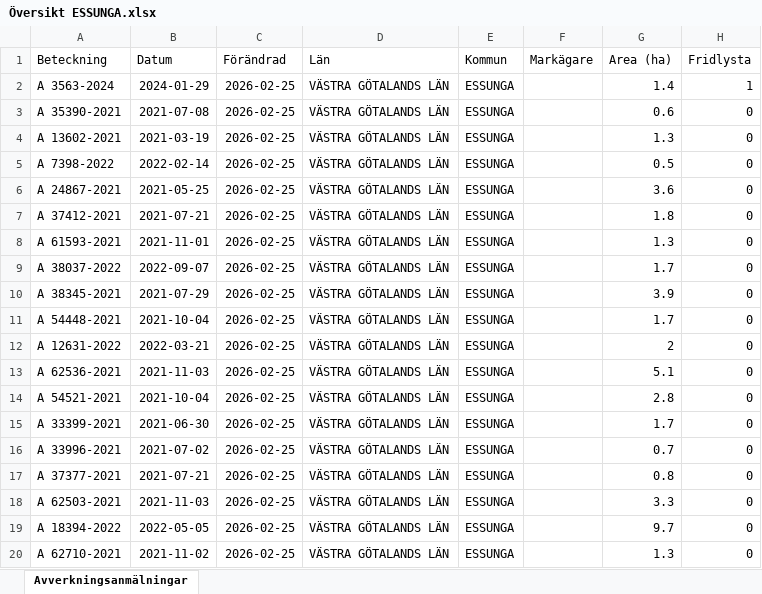
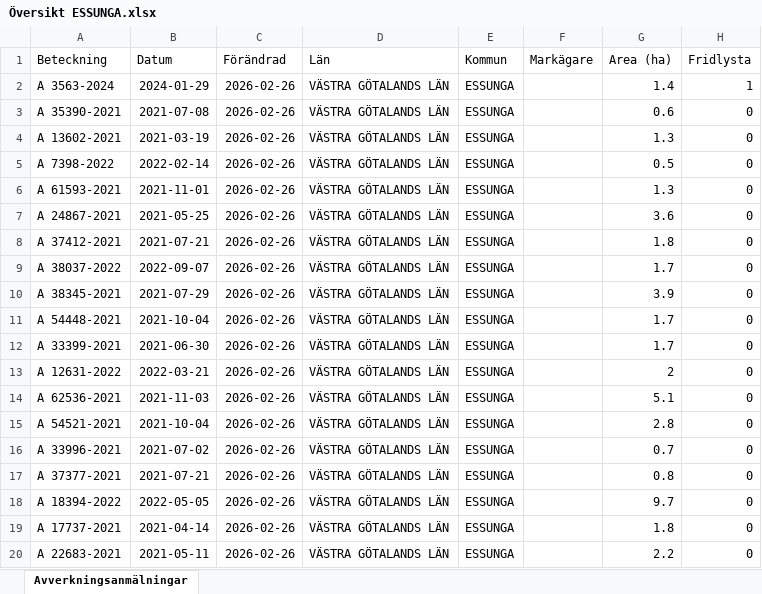
Before and after one commit to klasma/Logging_1445, an Excel workbook: Översikt ESSUNGA.xlsx, sheet Avverkningsanmälningar, drawn as a sheet; only a part is shown; values as stored, in another font and other column widths than the file's, no borders; the diff covers the shown part only; the diff names each change by its address in the sheet, - before the commit and + after, or states it on an @@ line.

```diff
--- a/Översikt ESSUNGA.xlsx (sheet Avverkningsanmälningar)
+++ b/Översikt ESSUNGA.xlsx (sheet Avverkningsanmälningar)
-C2:C20 (Förändrad): 2026-02-25
+C2:C20 (Förändrad): 2026-02-26
-A6 (Beteckning): A 24867-2021
+A6 (Beteckning): A 61593-2021
-B6 (Datum): 2021-05-25
+B6 (Datum): 2021-11-01
-G6 (Area (ha)): 3.6
+G6 (Area (ha)): 1.3
-A7 (Beteckning): A 37412-2021
+A7 (Beteckning): A 24867-2021
-B7 (Datum): 2021-07-21
+B7 (Datum): 2021-05-25
-G7 (Area (ha)): 1.8
+G7 (Area (ha)): 3.6
-A8 (Beteckning): A 61593-2021
+A8 (Beteckning): A 37412-2021
-B8 (Datum): 2021-11-01
+B8 (Datum): 2021-07-21
-G8 (Area (ha)): 1.3
+G8 (Area (ha)): 1.8
-A12 (Beteckning): A 12631-2022
+A12 (Beteckning): A 33399-2021
-B12 (Datum): 2022-03-21
+B12 (Datum): 2021-06-30
-G12 (Area (ha)): 2
+G12 (Area (ha)): 1.7
-A13 (Beteckning): A 62536-2021
+A13 (Beteckning): A 12631-2022
-B13 (Datum): 2021-11-03
+B13 (Datum): 2022-03-21
-G13 (Area (ha)): 5.1
+G13 (Area (ha)): 2
-A14 (Beteckning): A 54521-2021
+A14 (Beteckning): A 62536-2021
-B14 (Datum): 2021-10-04
+B14 (Datum): 2021-11-03
-G14 (Area (ha)): 2.8
+G14 (Area (ha)): 5.1
-A15 (Beteckning): A 33399-2021
+A15 (Beteckning): A 54521-2021
-B15 (Datum): 2021-06-30
+B15 (Datum): 2021-10-04
-G15 (Area (ha)): 1.7
+G15 (Area (ha)): 2.8
-A18 (Beteckning): A 62503-2021
+A18 (Beteckning): A 18394-2022
-B18 (Datum): 2021-11-03
+B18 (Datum): 2022-05-05
-G18 (Area (ha)): 3.3
+G18 (Area (ha)): 9.7
-A19 (Beteckning): A 18394-2022
+A19 (Beteckning): A 17737-2021
-B19 (Datum): 2022-05-05
+B19 (Datum): 2021-04-14
-G19 (Area (ha)): 9.7
+G19 (Area (ha)): 1.8
-A20 (Beteckning): A 62710-2021
+A20 (Beteckning): A 22683-2021
-B20 (Datum): 2021-11-02
+B20 (Datum): 2021-05-11
-G20 (Area (ha)): 1.3
+G20 (Area (ha)): 2.2
```
Also changed, not shown: 380 edited cells elsewhere in this sheet, artfynd/A 3563-2024 artfynd.xlsx, 6 other files.
